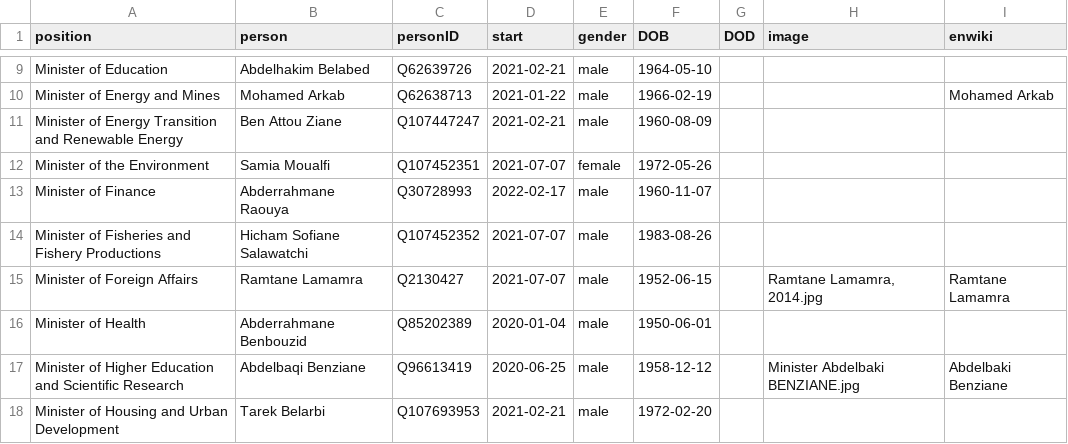
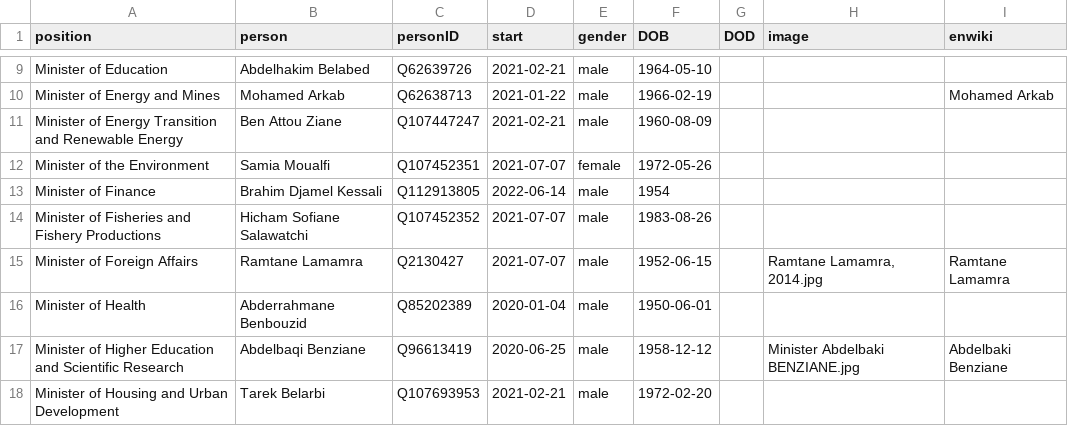
Before and after one commit to every-politician-scrapers/algeria-cabinet, a CSV file: html/current.csv, drawn as a sheet; only a part is shown, gaps mark what is left out.

```diff
--- a/html/current.csv
+++ b/html/current.csv
@@ -12,3 +12,3 @@ Minister of Energy Transition and Renewable Energy,Ben Attou Ziane,Q107447247,20
 Minister of the Environment,Samia Moualfi,Q107452351,2021-07-07,female,1972-05-26,,,
-Minister of Finance,Abderrahmane Raouya,Q30728993,2022-02-17,male,1960-11-07,,,
+Minister of Finance,Brahim Djamel Kessali,Q112913805,2022-06-14,male,1954,,,
 Minister of Fisheries and Fishery Productions,Hicham Sofiane Salawatchi,Q107452352,2021-07-07,male,1983-08-26,,,
```
Also changed, not shown: html/holders21.csv, 1 other file.
